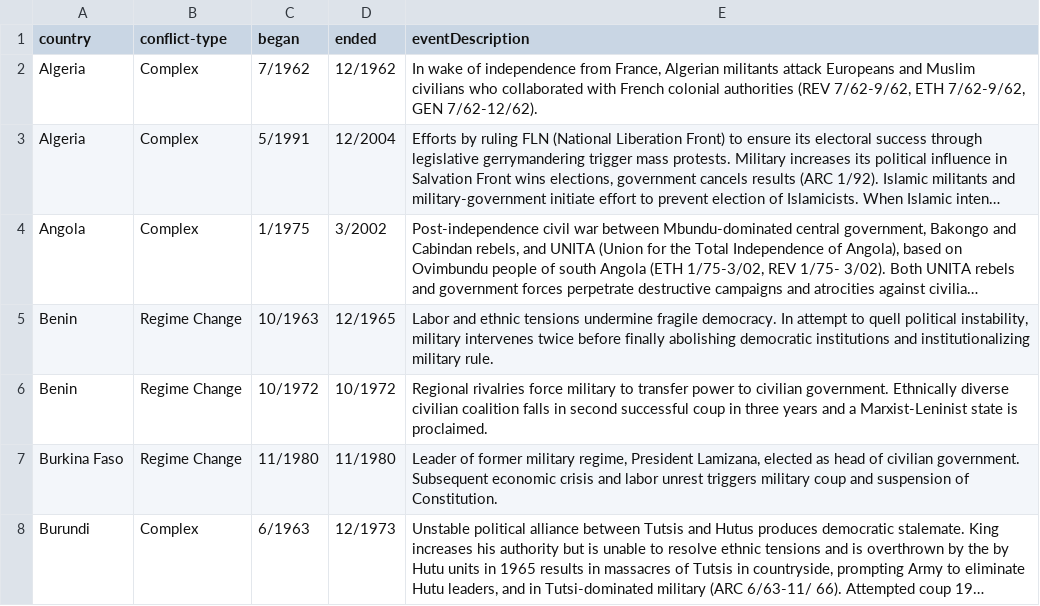
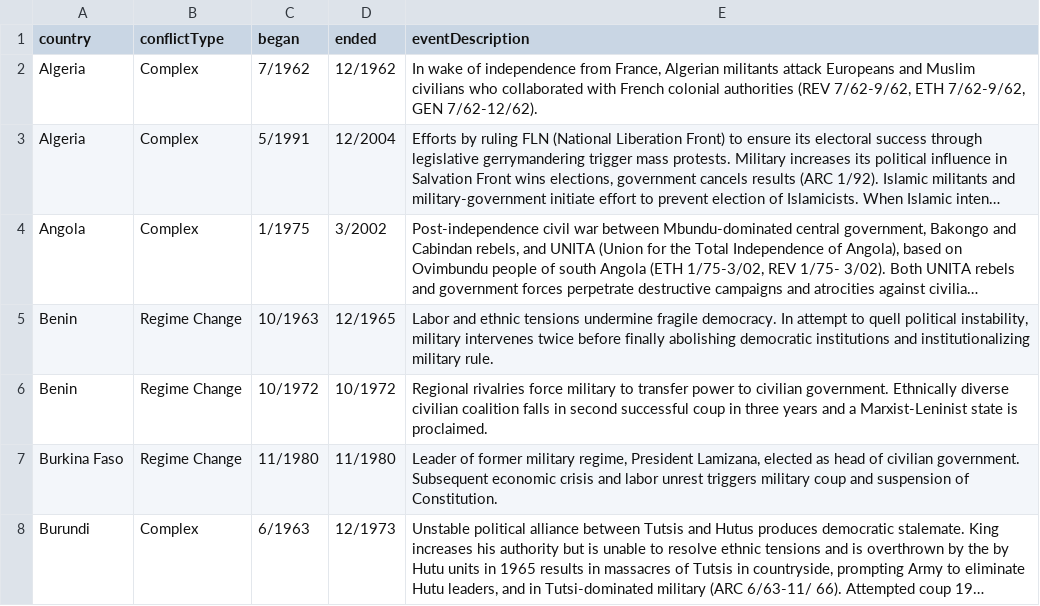
Before and after one commit to rhoon/major-studio-1, a TSV file: narrative/analysis/data/pitf.tsv, drawn as a sheet; only a part is shown; long unchanged cells end in ….

Commit message:
narrative 0.3 updates to data, dropping gini, adding pitf

```diff
--- a/narrative/analysis/data/pitf.tsv
+++ b/narrative/analysis/data/pitf.tsv
@@ -1,2 +1,2 @@
-country	conflict-type	began	ended	eventDescription
+country	conflictType	began	ended	eventDescription
 Algeria	Complex	7/1962	12/1962	"In wake of independence from France, Algerian militants attack Europeans and Muslim civilians who collaborated with French colonial authorities (REV 7/62-9/62, ETH 7/62-9/62, GEN 7/62-12/62)."
```
Also changed, not shown: 7 other files.
